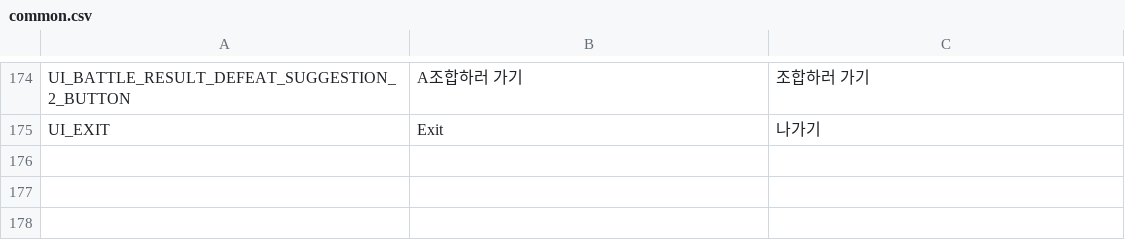
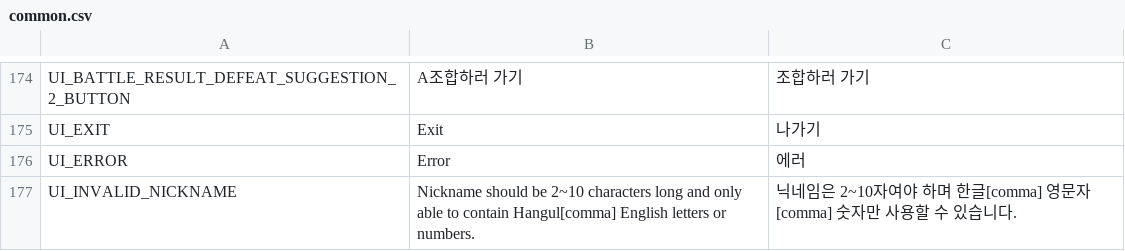
Before and after one commit to planetarium/NineChronicles, a CSV file: nekoyume/Assets/Resources/Localization/common.csv, drawn as a sheet; only a part is shown, gaps mark what is left out; the diff names each change by its address in the sheet, - before the commit and + after, or states it on an @@ line.

Commit message:
added localization

```diff
--- a/nekoyume/Assets/Resources/Localization/common.csv
+++ b/nekoyume/Assets/Resources/Localization/common.csv
+row 176: UI_ERROR | Error | 에러
+row 177: UI_INVALID_NICKNAME | Nickname should be 2~10 characters long and only able to contain Hangul[comma] English letters or numbers. | 닉네임은 2~10자여야 하며 한글[comma] 영문자[comma] 숫자만 사용할 수 있습니다.
```
Also changed, not shown: 1 other file.
